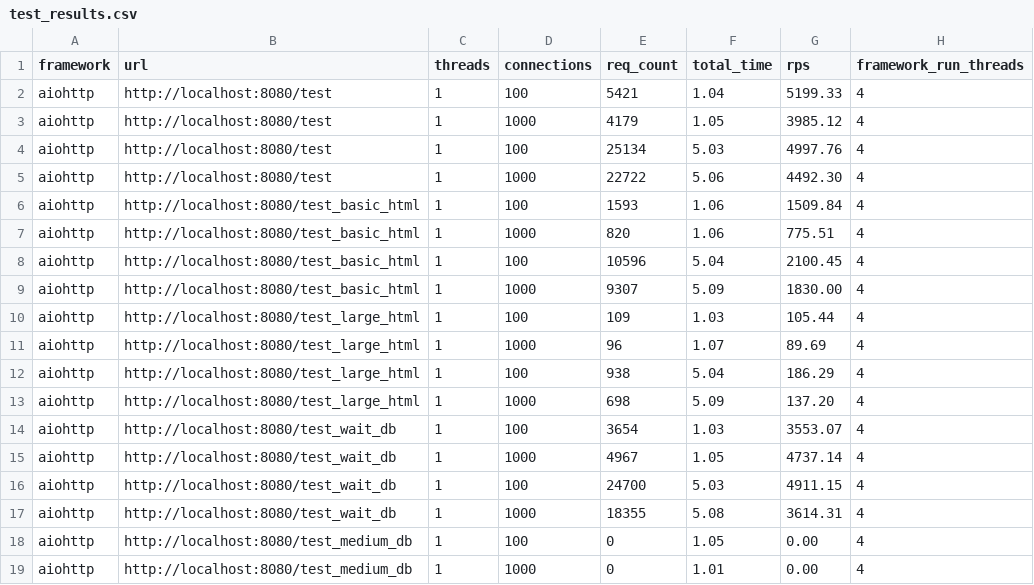
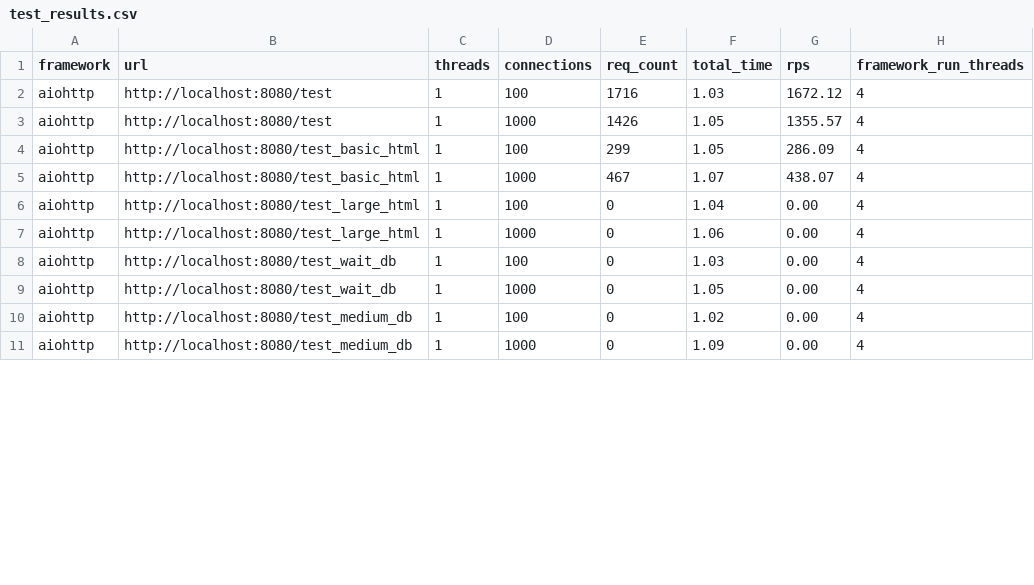
Before and after one commit to mist-leet/graduate_work_python_web_framework_comparing, a CSV file: test_results.csv, drawn as a sheet; only a part is shown; the diff covers the shown part only.

```diff
--- a/test_results.csv
+++ b/test_results.csv
@@ -1,19 +1,11 @@
 framework,url,threads,connections,req_count,total_time,rps,framework_run_threads
-aiohttp,http://localhost:8080/test,1,100,5421,1.04,5199.33,4
-aiohttp,http://localhost:8080/test,1,1000,4179,1.05,3985.12,4
-aiohttp,http://localhost:8080/test,1,100,25134,5.03,4997.76,4
-aiohttp,http://localhost:8080/test,1,1000,22722,5.06,4492.30,4
-aiohttp,http://localhost:8080/test_basic_html,1,100,1593,1.06,1509.84,4
-aiohttp,http://localhost:8080/test_basic_html,1,1000,820,1.06,775.51,4
-aiohttp,http://localhost:8080/test_basic_html,1,100,10596,5.04,2100.45,4
-aiohttp,http://localhost:8080/test_basic_html,1,1000,9307,5.09,1830.00,4
-aiohttp,http://localhost:8080/test_large_html,1,100,109,1.03,105.44,4
-aiohttp,http://localhost:8080/test_large_html,1,1000,96,1.07,89.69,4
-aiohttp,http://localhost:8080/test_large_html,1,100,938,5.04,186.29,4
-aiohttp,http://localhost:8080/test_large_html,1,1000,698,5.09,137.20,4
-aiohttp,http://localhost:8080/test_wait_db,1,100,3654,1.03,3553.07,4
-aiohttp,http://localhost:8080/test_wait_db,1,1000,4967,1.05,4737.14,4
-aiohttp,http://localhost:8080/test_wait_db,1,100,24700,5.03,4911.15,4
-aiohttp,http://localhost:8080/test_wait_db,1,1000,18355,5.08,3614.31,4
-aiohttp,http://localhost:8080/test_medium_db,1,100,0,1.05,0.00,4
-aiohttp,http://localhost:8080/test_medium_db,1,1000,0,1.01,0.00,4
+aiohttp,http://localhost:8080/test,1,100,1716,1.03,1672.12,4
+aiohttp,http://localhost:8080/test,1,1000,1426,1.05,1355.57,4
+aiohttp,http://localhost:8080/test_basic_html,1,100,299,1.05,286.09,4
+aiohttp,http://localhost:8080/test_basic_html,1,1000,467,1.07,438.07,4
+aiohttp,http://localhost:8080/test_large_html,1,100,0,1.04,0.00,4
+aiohttp,http://localhost:8080/test_large_html,1,1000,0,1.06,0.00,4
+aiohttp,http://localhost:8080/test_wait_db,1,100,0,1.03,0.00,4
+aiohttp,http://localhost:8080/test_wait_db,1,1000,0,1.05,0.00,4
+aiohttp,http://localhost:8080/test_medium_db,1,100,0,1.02,0.00,4
+aiohttp,http://localhost:8080/test_medium_db,1,1000,0,1.09,0.00,4
```
Also changed, not shown: 10 added rows, 2 removed rows and 15 edited cells elsewhere in this file, 7 other files.
